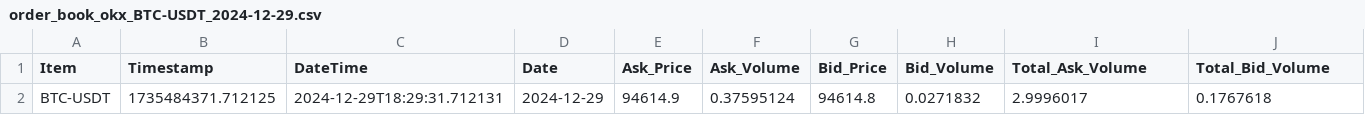
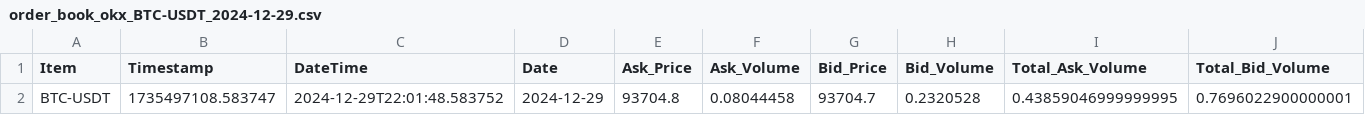
Before and after one commit to ghaskari/market-depth-calculation, a CSV file: order_book_data/okx/order_book_okx_BTC-USDT_2024-12-29.csv, drawn as a sheet; only a part is shown; removed rows and columns are numbered as before the commit, all else as after; rows hold the shown columns only; the diff names each change by its address in the sheet, - before the commit and + after, or states it on an @@ line.

```diff
--- a/order_book_data/okx/order_book_okx_BTC-USDT_2024-12-29.csv
+++ b/order_book_data/okx/order_book_okx_BTC-USDT_2024-12-29.csv
-row 2: BTC-USDT | 1735484371.712125 | 2024-12-29T18:29:31.712131 | 2024-12-29 | 94614.9 | 0.37595124 | 94614.8 | 0.0271832 | 2.9996017 | 0.1767618
+row 2: BTC-USDT | 1735497108.583747 | 2024-12-29T22:01:48.583752 | 2024-12-29 | 93704.8 | 0.08044458 | 93704.7 | 0.2320528 | 0.43859046999999995 | 0.7696022900000001
```
Also changed, not shown: order_book_data/okx/order_book_okx_ETH-USDT_2024-12-29.csv, 7 other files.
